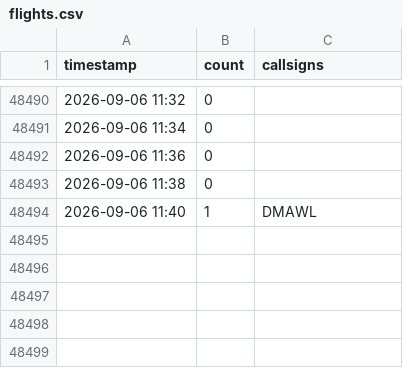
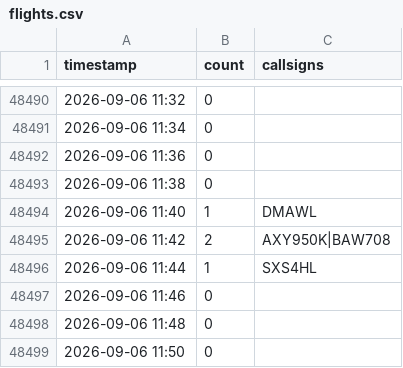
Before and after one commit to chwojka/bobingen-tracker, a CSV file: data/flights.csv, drawn as a sheet; only a part is shown, gaps mark what is left out; the diff names each change by its address in the sheet, - before the commit and + after, or states it on an @@ line.

Commit message:
Update: 2026-09-06 11:50 UTC

```diff
--- a/data/flights.csv
+++ b/data/flights.csv
+row 48495: 2026-09-06 11:42 | 2 | AXY950K|BAW708
+row 48496: 2026-09-06 11:44 | 1 | SXS4HL
+row 48497: 2026-09-06 11:46 | 0
+row 48498: 2026-09-06 11:48 | 0
+row 48499: 2026-09-06 11:50 | 0
```
